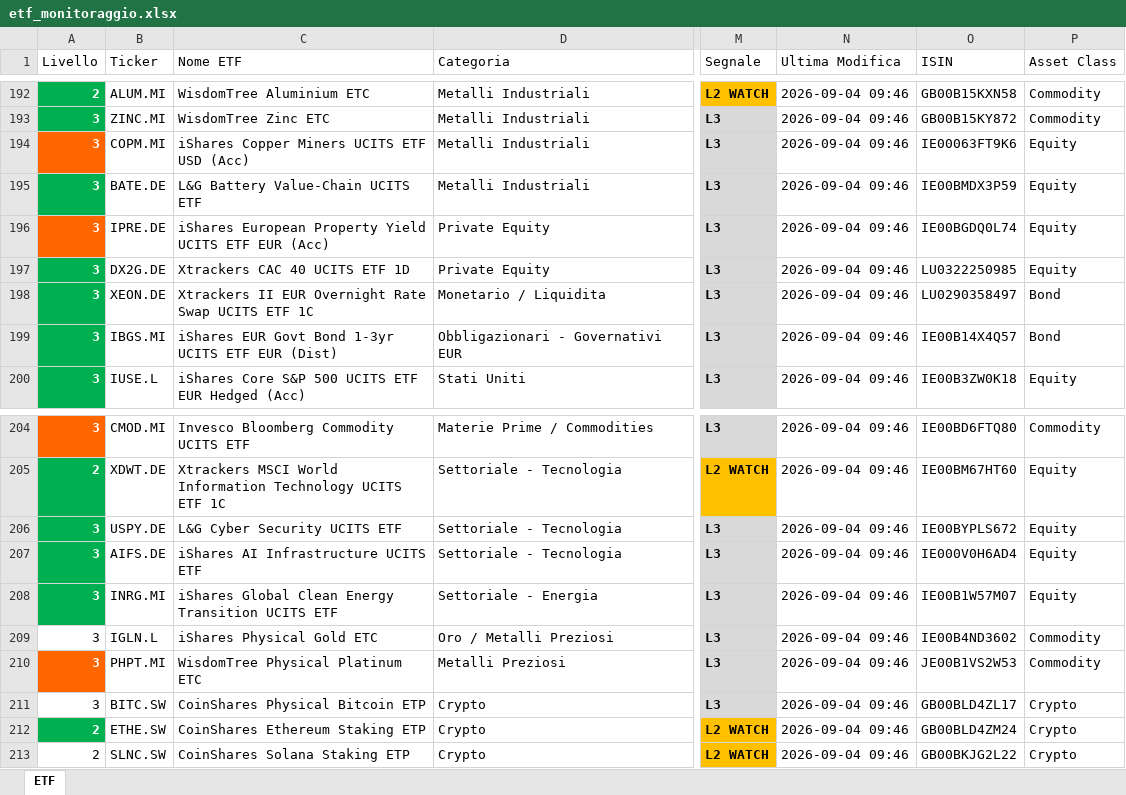
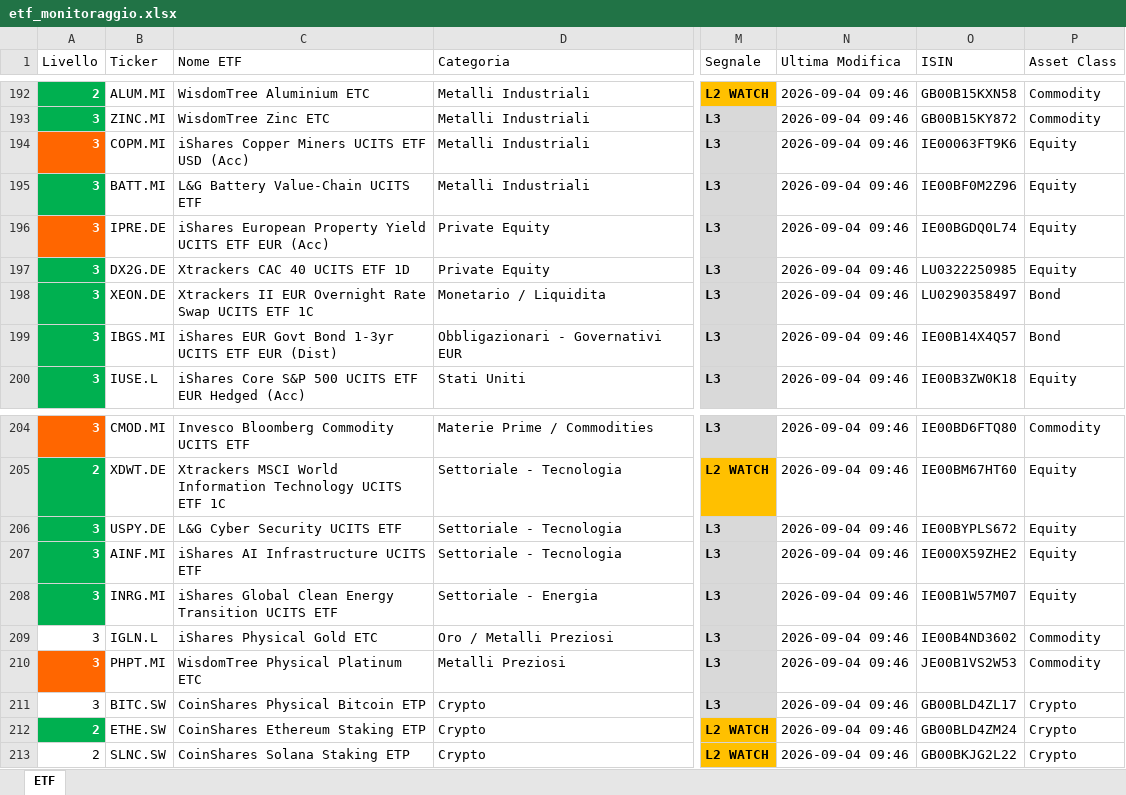
Before and after one commit to pimpy67/etf-monitor-system, an Excel workbook: etf_monitoraggio.xlsx, sheet ETF, drawn as a sheet; only a part is shown, gaps mark what is left out; values as stored, in another font and other column widths than the file's, no borders; the diff names each change by its address in the sheet, - before the commit and + after, or states it on an @@ line.

```diff
--- a/etf_monitoraggio.xlsx (sheet ETF)
+++ b/etf_monitoraggio.xlsx (sheet ETF)
-B195 (Ticker): BATE.DE
+B195 (Ticker): BATT.MI
-O195 (ISIN): IE00BMDX3P59
+O195 (ISIN): IE00BF0M2Z96
-B207 (Ticker): AIFS.DE
+B207 (Ticker): AINF.MI
-O207 (ISIN): IE000V0H6AD4
+O207 (ISIN): IE000X59ZHE2
```
